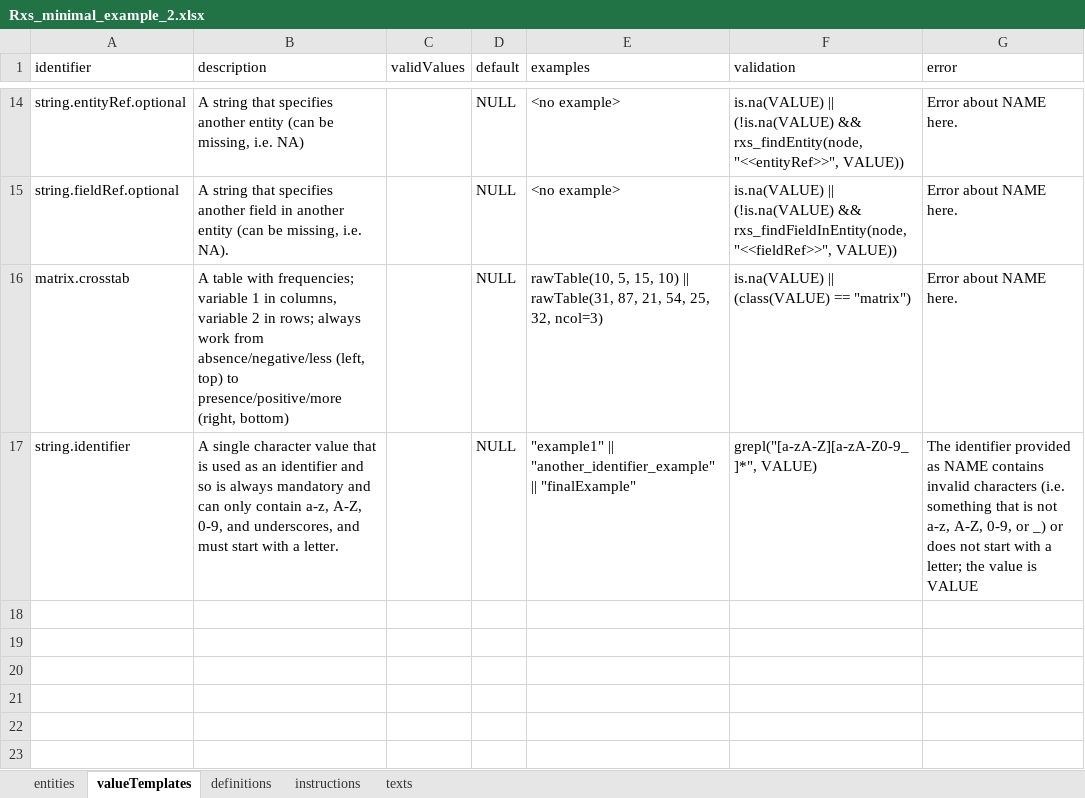
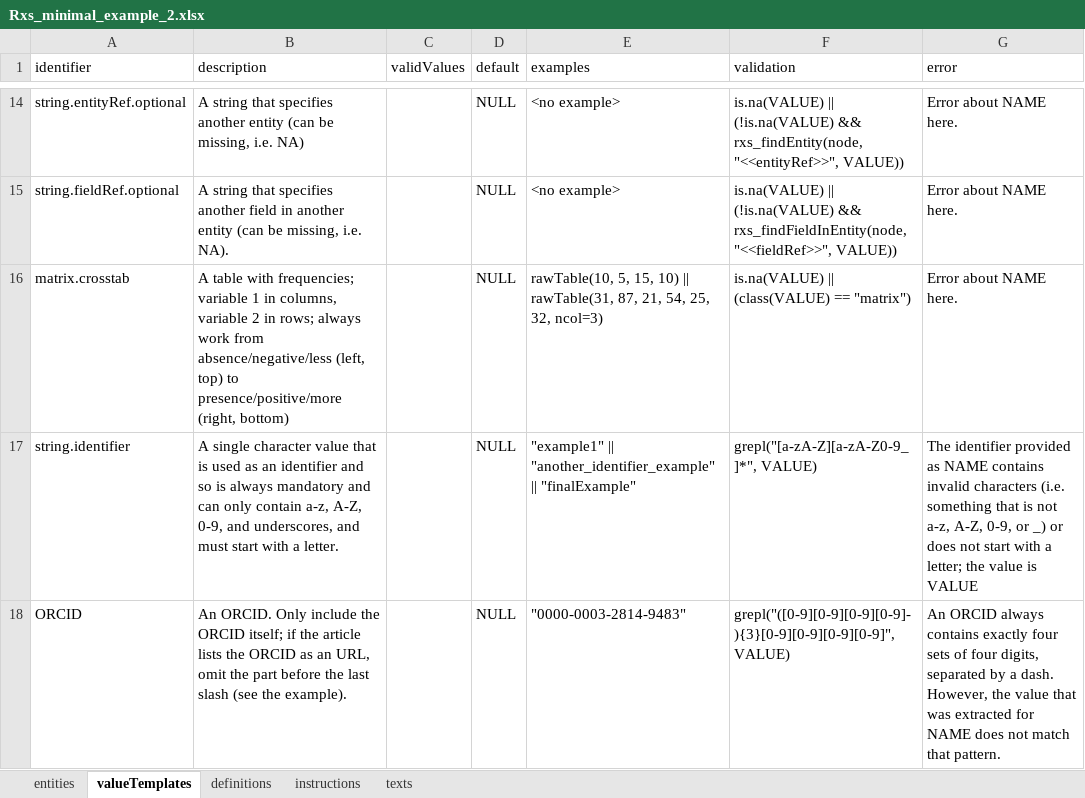
Before and after one commit to r-packages-mirrror/metabefor, an Excel workbook: inst/extdata/Rxs_minimal_example_2.xlsx, sheet valueTemplates, drawn as a sheet; only a part is shown, gaps mark what is left out; values as stored, in another font and other column widths than the file's, no borders; charts and pictures not drawn; the diff names each change by its address in the sheet, - before the commit and + after, or states it on an @@ line.

```diff
--- a/inst/extdata/Rxs_minimal_example_2.xlsx (sheet valueTemplates)
+++ b/inst/extdata/Rxs_minimal_example_2.xlsx (sheet valueTemplates)
+row 18: ORCID | An ORCID. Only include the ORCID itself; if the article lists the ORCID as an URL, omit the part before the last slash (see the example). |  | NULL | "0000-0003-2814-9483" | grepl("([0-9][0-9][0-9][0-9]-){3}[0-9][0-9][0-9][0-9]", VALUE) | An ORCID always contains exactly four sets of four digits, separated by a dash. However, the value that was extracted for NAME does not match that pattern.
```
Also changed, not shown: 18 other files.
